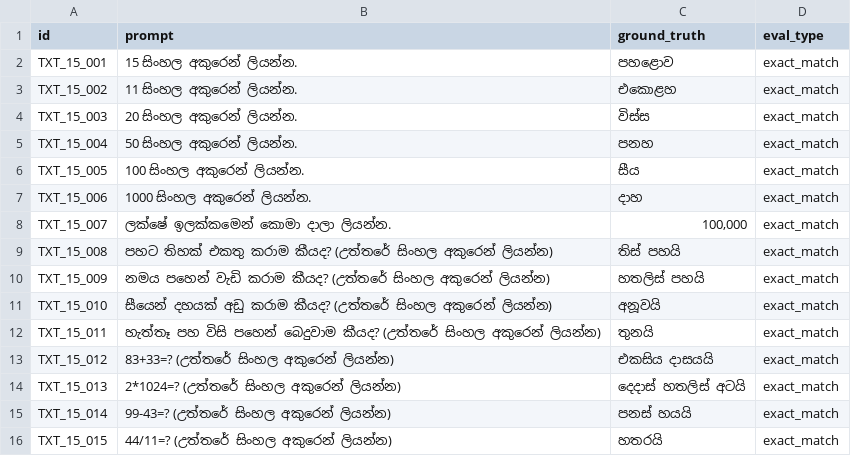
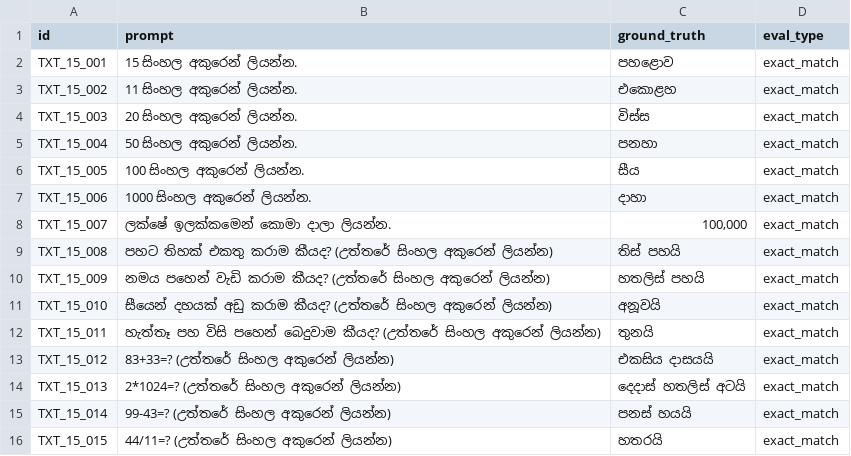
Before and after one commit to SynhalaAI/SynhalEES-Benchmark, a CSV file: benchmark_data/15_numbers_maths/text.csv, drawn as a sheet.

```diff
--- a/benchmark_data/15_numbers_maths/text.csv
+++ b/benchmark_data/15_numbers_maths/text.csv
@@ -4,5 +4,5 @@ TXT_15_002,11 සිංහල අකුරෙන් ලියන්න.,එක
 TXT_15_003,20 සිංහල අකුරෙන් ලියන්න.,විස්ස,exact_match
-TXT_15_004,50 සිංහල අකුරෙන් ලියන්න.,පනහ,exact_match
+TXT_15_004,50 සිංහල අකුරෙන් ලියන්න.,පනහා,exact_match
 TXT_15_005,100 සිංහල අකුරෙන් ලියන්න.,සීය,exact_match
-TXT_15_006,1000 සිංහල අකුරෙන් ලියන්න.,දාහ,exact_match
+TXT_15_006,1000 සිංහල අකුරෙන් ලියන්න.,දාහා,exact_match
 TXT_15_007,ලක්ෂේ ඉලක්කමෙන් කොමා දාලා ලියන්න.,"100,000",exact_match
```
Also changed, not shown: benchmark_data/15_numbers_maths/vision/vision.csv, 15 other files.
